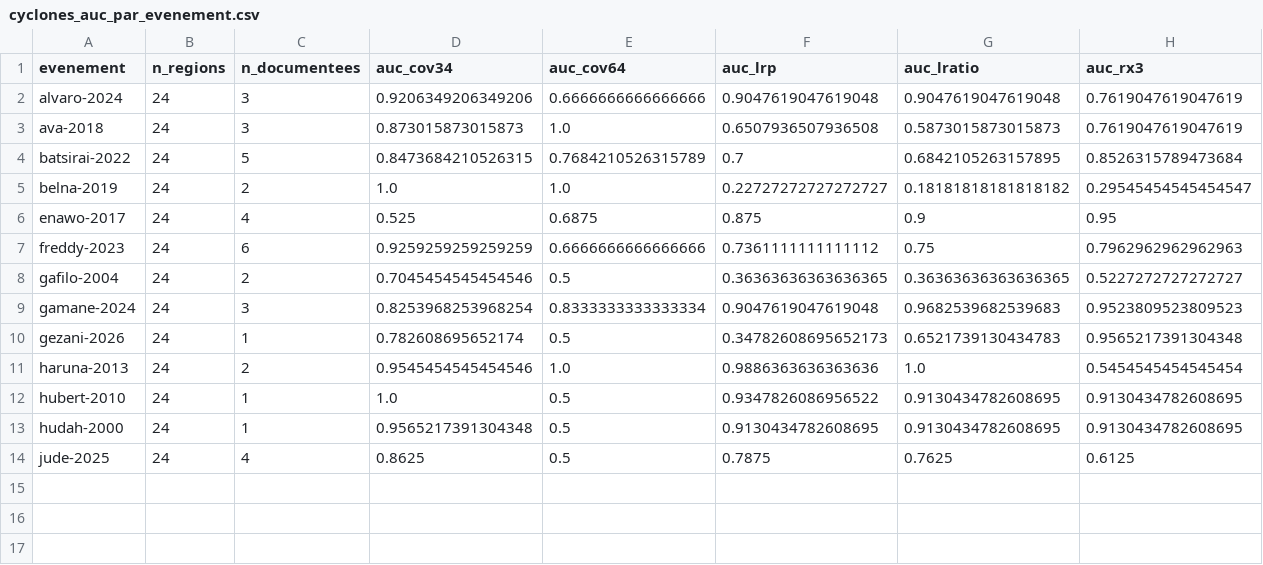
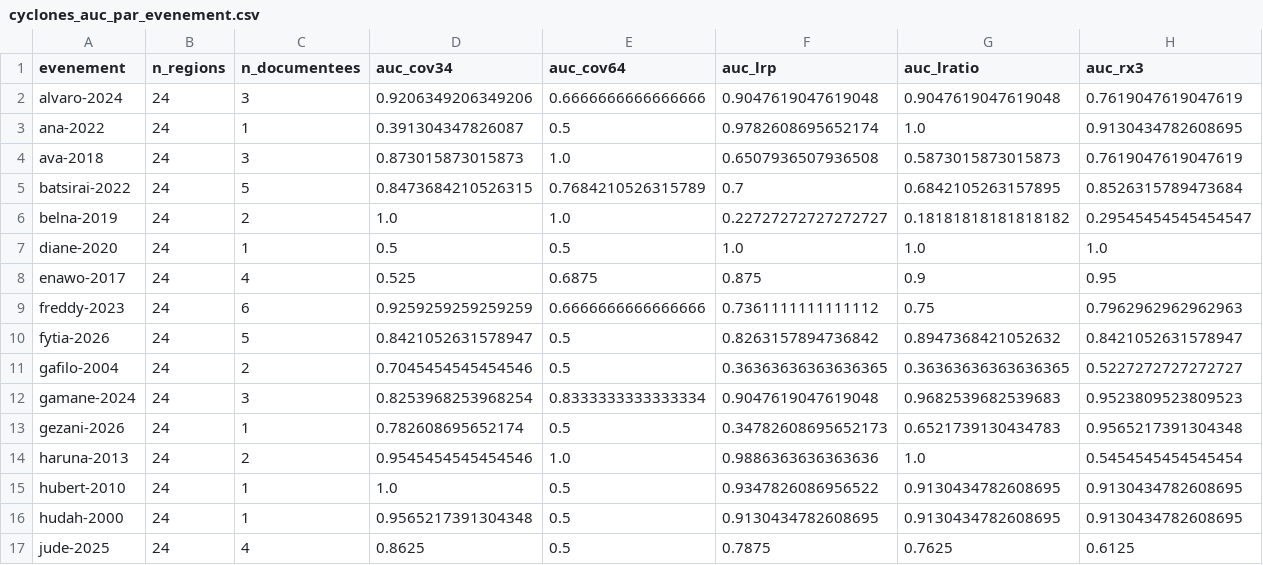
Before and after one commit to arofarmbio-create/Makyclimat, a CSV file: validation/cyclones_auc_par_evenement.csv, drawn as a sheet; the diff names each change by its address in the sheet, - before the commit and + after, or states it on an @@ line.

```diff
--- a/validation/cyclones_auc_par_evenement.csv
+++ b/validation/cyclones_auc_par_evenement.csv
+row 3: ana-2022 | 24 | 1 | 0.391304347826087 | 0.5 | 0.9782608695652174 | 1.0 | 0.9130434782608695
+row 7: diane-2020 | 24 | 1 | 0.5 | 0.5 | 1.0 | 1.0 | 1.0
+row 10: fytia-2026 | 24 | 5 | 0.8421052631578947 | 0.5 | 0.8263157894736842 | 0.8947368421052632 | 0.8421052631578947
```
Also changed, not shown: validation/cyclones_laisser_un_de_cote.csv, validation/cyclones_modeles.csv, 7 other files.
